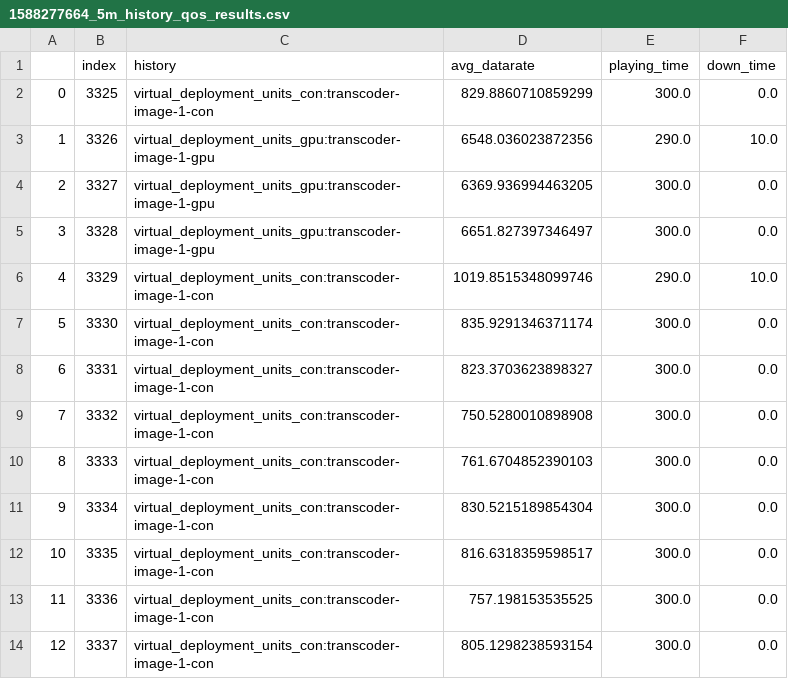
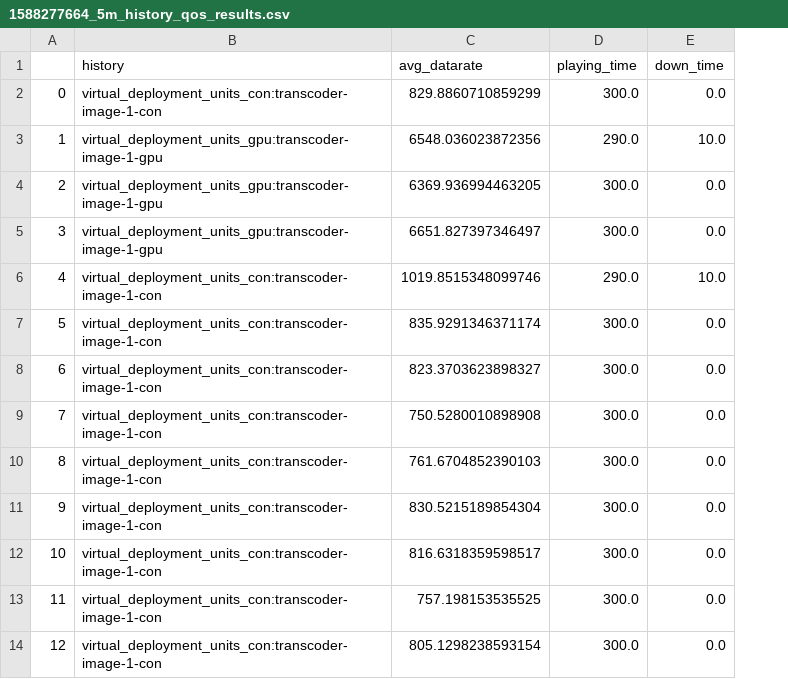
Before and after one commit to CN-UPB/Pishahang, a CSV file: pish-examples/experiment-client/app/data/1588277664_5m_history_qos_results.csv, drawn as a sheet; only a part is shown; the diff names each change by its address in the sheet, - before the commit and + after, or states it on an @@ line.

Commit message:
[WIP] Data

```diff
--- a/pish-examples/experiment-client/app/data/1588277664_5m_history_qos_results.csv
+++ b/pish-examples/experiment-client/app/data/1588277664_5m_history_qos_results.csv
-column B (index), rows 2-14: 3325 | 3326 | 3327 | 3328 | 3329 | 3330 | 3331 | 3332 | 3333 | 3334 | 3335 | 3336 | 3337
```
Also changed, not shown: pish-examples/experiment-client/app/data/1588277664_5m_policy_qos_results.csv, 1 other file.
